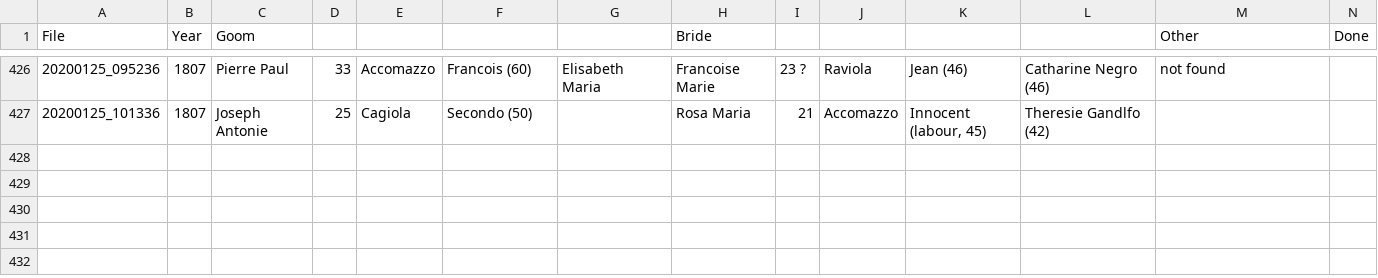
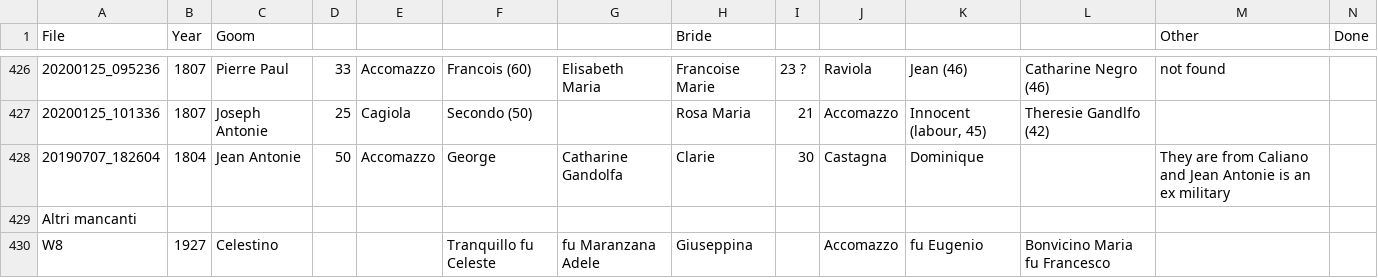
Before and after one commit to VittorioAccomazzi/Accomazzo, a CSV file: Data/Marriage - Sheet1.csv, drawn as a sheet; only a part is shown, gaps mark what is left out; rows hold the shown columns only; the diff names each change by its address in the sheet, - before the commit and + after, or states it on an @@ line.

```diff
--- a/Data/Marriage - Sheet1.csv
+++ b/Data/Marriage - Sheet1.csv
+row 428: 20190707_182604 | 1804 | Jean Antonie | 50 | Accomazzo | George | Catharine Gandolfa | Clarie | 30 | Castagna | Dominique |  | They are from Caliano and Jean Antonie is an ex military
+row 429: Altri mancanti
+row 430: W8 | 1927 | Celestino |  |  | Tranquillo fu Celeste | fu Maranzana Adele | Giuseppina |  | Accomazzo | fu Eugenio | Bonvicino Maria fu Francesco
```
Also changed, not shown: Data/Death - Data.csv, Data/GENEALOGIA - Birth.csv.
